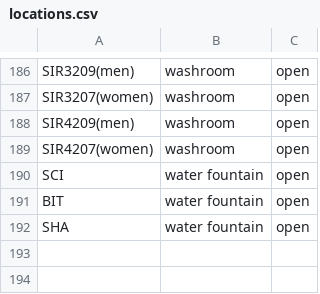
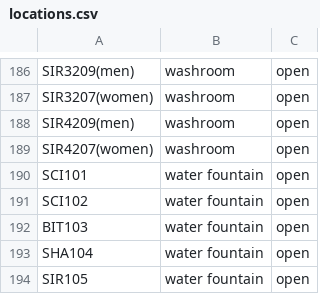
Before and after one commit to Sean-Lildhar/Campus-Connect-CSCI2040U, a CSV file: data/locations.csv, drawn as a sheet; only a part is shown, gaps mark what is left out.

```diff
--- a/data/locations.csv
+++ b/data/locations.csv
@@ -189,4 +189,6 @@ SIR4209(men),washroom,open
 SIR4207(women),washroom,open
-SCI,water fountain,open
-BIT,water fountain,open
-SHA,water fountain,open
+SCI101,water fountain,open
+SCI102,water fountain,open
+BIT103,water fountain,open
+SHA104,water fountain,open
+SIR105,water fountain,open
```
Also changed, not shown: data/graph.csv, 1 other file.
